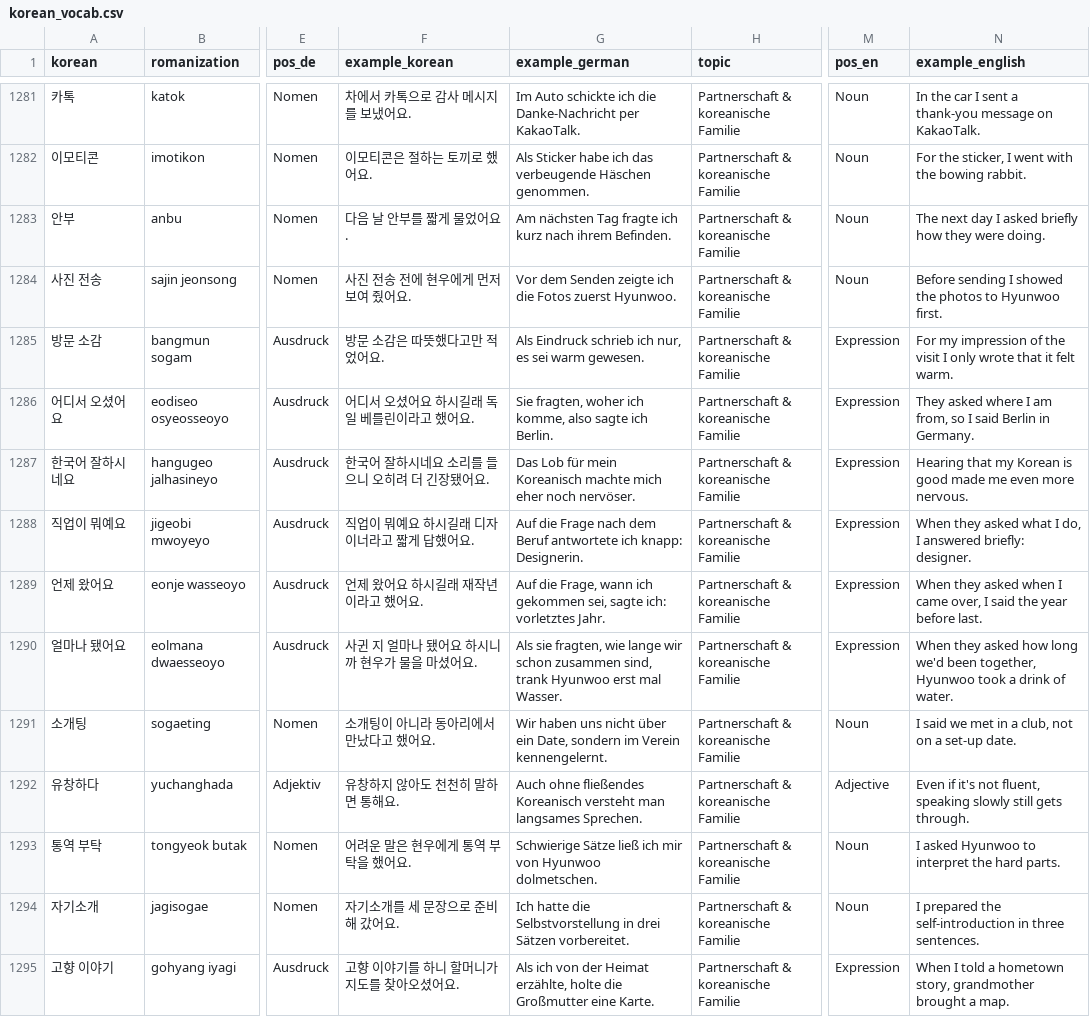
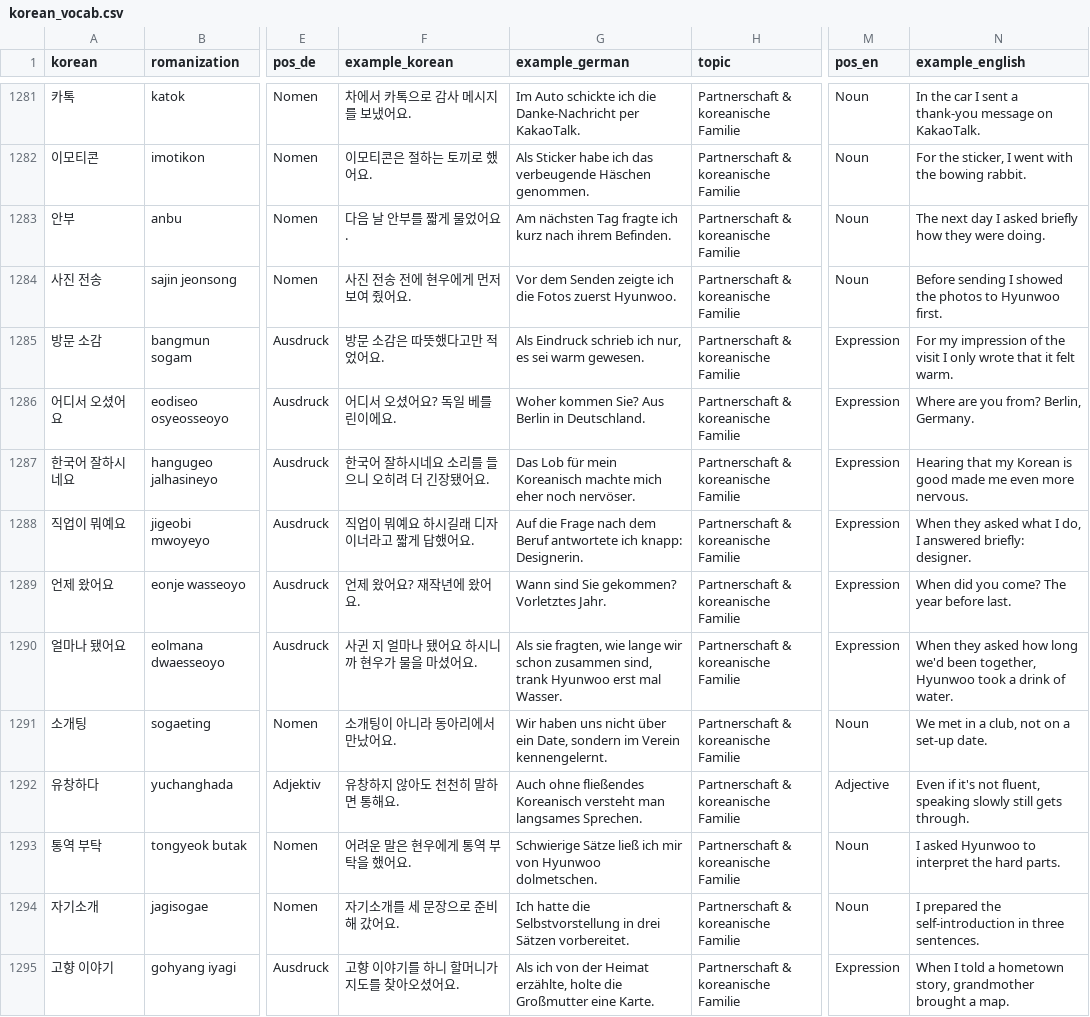
Before and after one commit to Sujin-Arin-DataWorld/ko_lernen_app, a CSV file: assets/data/korean_vocab.csv, drawn as a sheet; only a part is shown, gaps mark what is left out; the diff covers the shown part only; the diff names each change by its address in the sheet, - before the commit and + after, or states it on an @@ line.

```diff
--- a/assets/data/korean_vocab.csv
+++ b/assets/data/korean_vocab.csv
-F1286 (example_korean): 어디서 오셨어요 하시길래 독일 베를린이라고 했어요.
+F1286 (example_korean): 어디서 오셨어요? 독일 베를린이에요.
-G1286 (example_german): Sie fragten, woher ich komme, also sagte ich Berlin.
+G1286 (example_german): Woher kommen Sie? Aus Berlin in Deutschland.
-N1286 (example_english): They asked where I am from, so I said Berlin in Germany.
+N1286 (example_english): Where are you from? Berlin, Germany.
-F1289 (example_korean): 언제 왔어요 하시길래 재작년이라고 했어요.
+F1289 (example_korean): 언제 왔어요? 재작년에 왔어요.
-G1289 (example_german): Auf die Frage, wann ich gekommen sei, sagte ich: vorletztes Jahr.
+G1289 (example_german): Wann sind Sie gekommen? Vorletztes Jahr.
-N1289 (example_english): When they asked when I came over, I said the year before…
+N1289 (example_english): When did you come? The year before…
-F1291 (example_korean): 소개팅이 아니라 동아리에서 만났다고 했어요.
+F1291 (example_korean): 소개팅이 아니라 동아리에서 만났어요.
-N1291 (example_english): I said we met in a club, not on a set-up date.
+N1291 (example_english): We met in a club, not on a set-up date.
```
Also changed, not shown: 65 edited cells elsewhere in this file, 16 other files.
